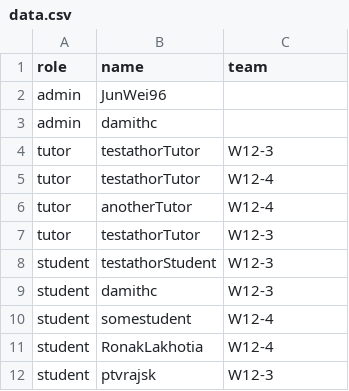
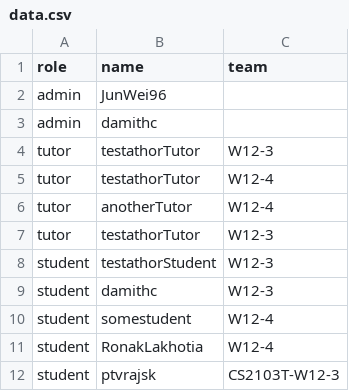
Before and after one commit to zhaojj2209/public_data, a CSV file: data.csv, drawn as a sheet.

Commit message:
Update data.csv

```diff
--- a/data.csv
+++ b/data.csv
@@ -11,2 +11,2 @@ student,somestudent,W12-4
 student,RonakLakhotia,W12-4
-student,ptvrajsk,W12-3
+student,ptvrajsk,CS2103T-W12-3
```
